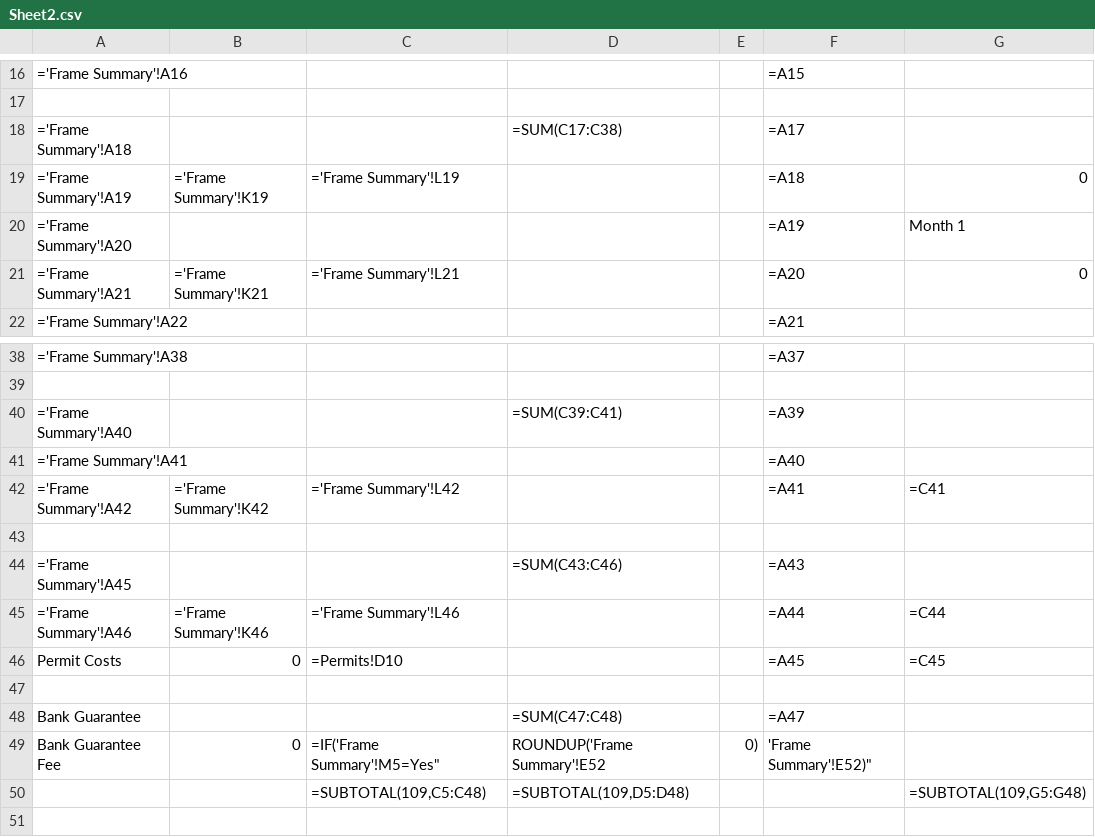
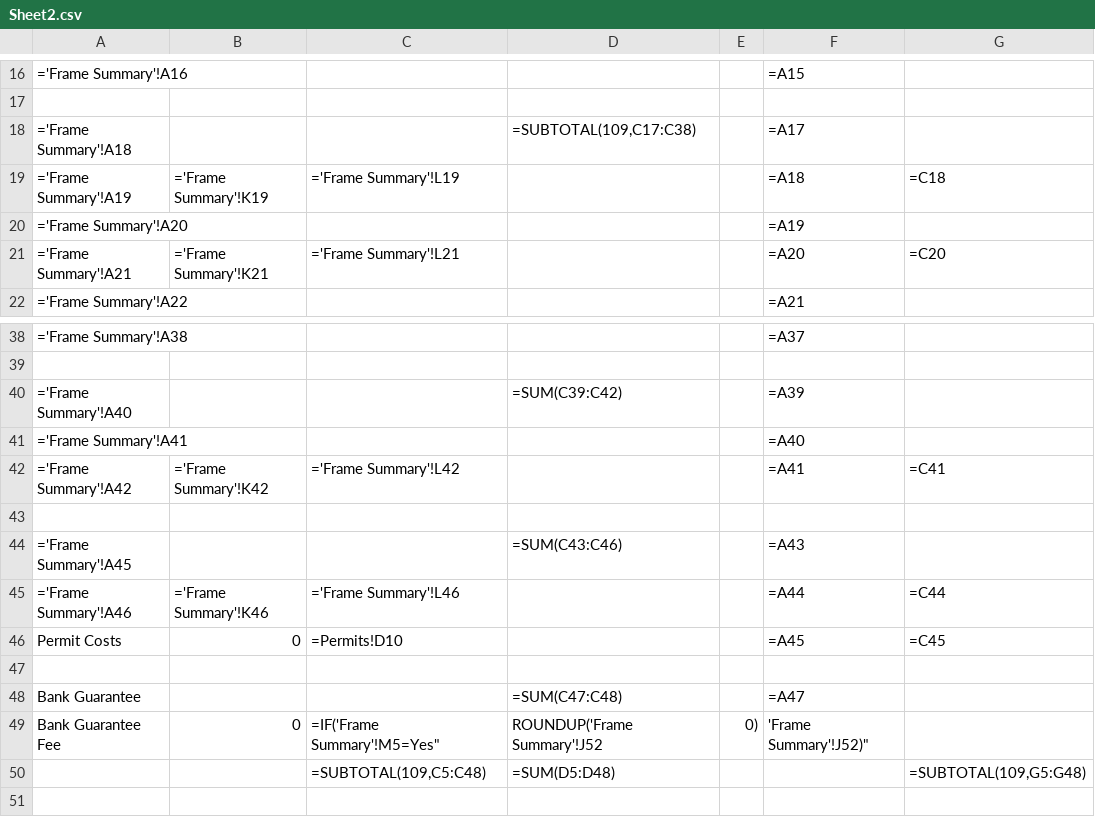
Before and after one commit to zening/FET, a CSV file: Sheet2.csv, drawn as a sheet; only a part is shown, gaps mark what is left out; the diff names each change by its address in the sheet, - before the commit and + after, or states it on an @@ line.

```diff
--- a/Sheet2.csv
+++ b/Sheet2.csv
-D18: =SUM(C17:C38)
+D18: =SUBTOTAL(109,C17:C38)
-G19: 0
+G19: =C18
-G20: Month 1
+G20: (empty)
-G21: 0
+G21: =C20
-D40: =SUM(C39:C41)
+D40: =SUM(C39:C42)
-D49: ROUNDUP('Frame Summary'!E52
+D49: ROUNDUP('Frame Summary'!J52
-F49: 'Frame Summary'!E52)"
+F49: 'Frame Summary'!J52)"
-D50: =SUBTOTAL(109,D5:D48)
+D50: =SUM(D5:D48)
```
Also changed, not shown: Sheet1.csv, Sheet22.csv, 38 other files.
